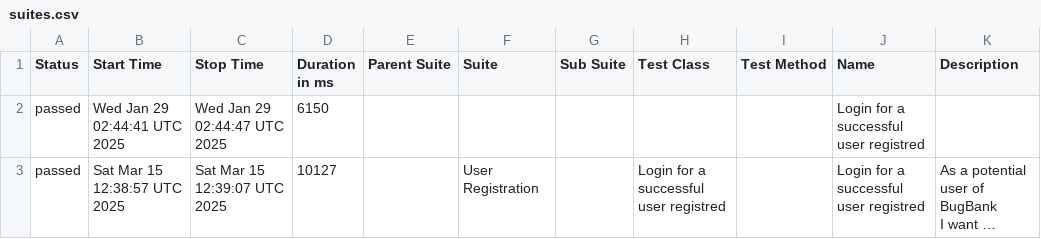
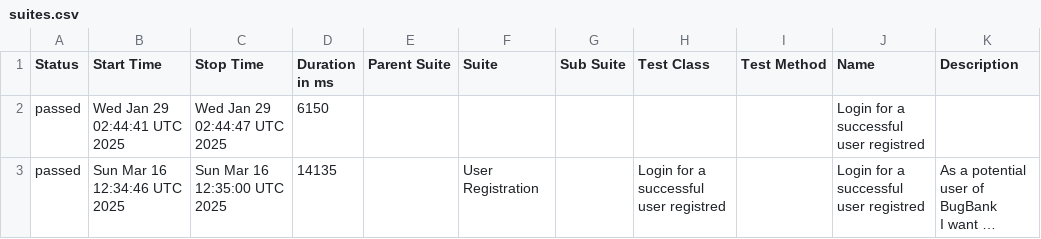
Before and after one commit to marcoshioka/JavaSeleniumCucumber, a CSV file: data/suites.csv, drawn as a sheet; long unchanged cells end in …; the diff names each change by its address in the sheet, - before the commit and + after, or states it on an @@ line.

```diff
--- a/data/suites.csv
+++ b/data/suites.csv
-B3 (Start Time): Sat Mar 15 12:38:57 UTC 2025
+B3 (Start Time): Sun Mar 16 12:34:46 UTC 2025
-C3 (Stop Time): Sat Mar 15 12:39:07 UTC 2025
+C3 (Stop Time): Sun Mar 16 12:35:00 UTC 2025
-D3 (Duration in ms): 10127
+D3 (Duration in ms): 14135
```
Also changed, not shown: 19 other files.
